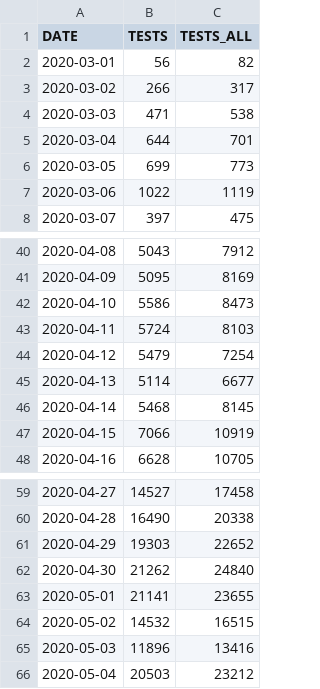
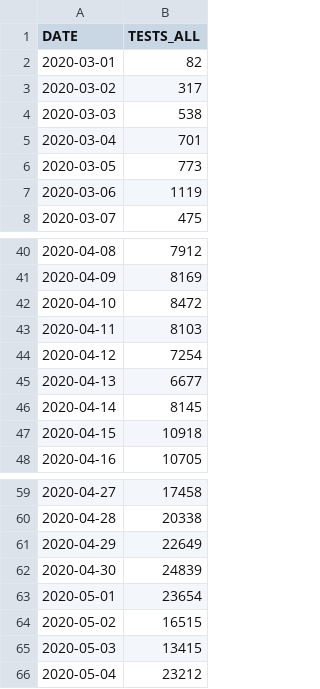
Before and after one commit to pdebuyl/sciensano-covid-19-data, a CSV file: data/COVID19BE_tests.csv, drawn as a sheet; only a part is shown, gaps mark what is left out; removed rows and columns are numbered as before the commit, all else as after; the diff covers the shown part only; the diff names each change by its address in the sheet, - before the commit and + after, or states it on an @@ line.

```diff
--- a/data/COVID19BE_tests.csv
+++ b/data/COVID19BE_tests.csv
-column B (TESTS), rows 2-8: 56 | 266 | 471 | 644 | 699 | 1022 | 397; rows 40-48: 5043 | 5095 | 5586 | 5724 | 5479 | 5114 | 5468 | 7066 | 6628; rows 59-66: 14527 | 16490 | 19303 | 21262 | 21141 | 14532 | 11896 | 20503
-B42 (TESTS_ALL): 8473
+B42 (TESTS_ALL): 8472
-B47 (TESTS_ALL): 10919
+B47 (TESTS_ALL): 10918
-B61 (TESTS_ALL): 22652
+B61 (TESTS_ALL): 22649
-B62 (TESTS_ALL): 24840
+B62 (TESTS_ALL): 24839
-B63 (TESTS_ALL): 23655
+B63 (TESTS_ALL): 23654
-B65 (TESTS_ALL): 13416
+B65 (TESTS_ALL): 13415
```
Also changed, not shown: 2 added rows and 20 edited cells elsewhere in this file, data/COVID19BE_CASES_MUNI_CUM.csv, data/COVID19BE_HOSP.csv, 9 other files.
